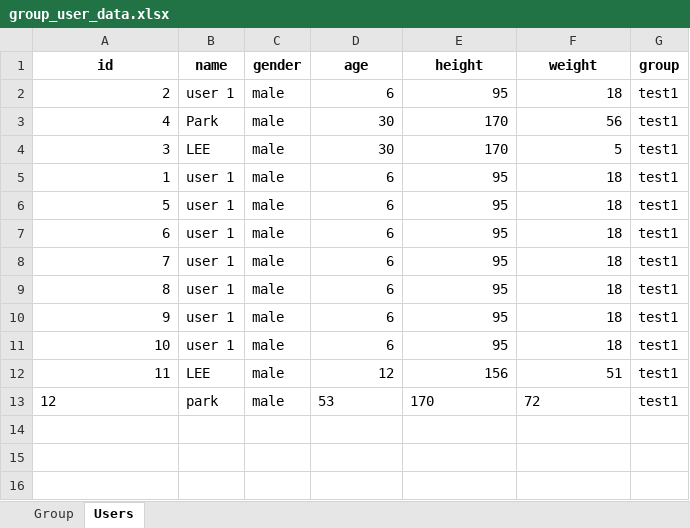
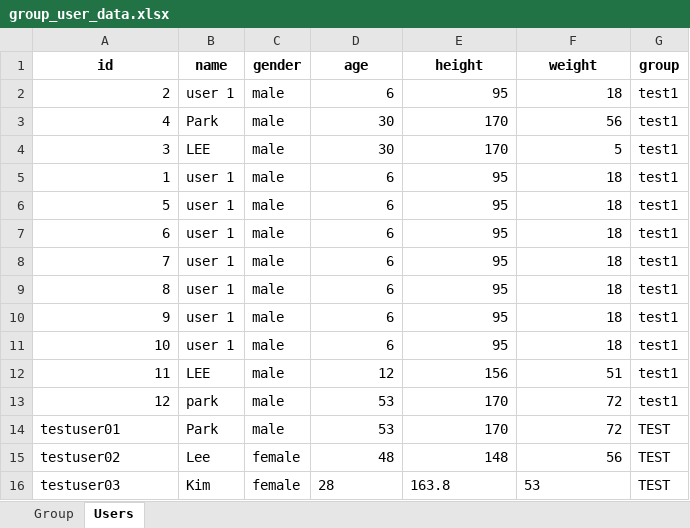
Before and after one commit to Park-HyeonJi/CambodiaNAS, an Excel workbook: data/group_user_data.xlsx, sheet Users, drawn as a sheet; values as stored, in another font and other column widths than the file's, no borders; the diff names each change by its address in the sheet, - before the commit and + after, or states it on an @@ line.

```diff
--- a/data/group_user_data.xlsx (sheet Users)
+++ b/data/group_user_data.xlsx (sheet Users)
-A13 alignment: left
+A13 alignment: right
-D13:F13 alignment: left
+D13:F13 alignment: right
+row 14: testuser01 | Park | male | 53 | 170 | 72 | TEST
+row 15: testuser02 | Lee | female | 48 | 148 | 56 | TEST
+row 16: testuser03 | Kim | female | 28 | 163.8 | 53 | TEST
```
Also changed, not shown: sheet Group, 1 other file.
